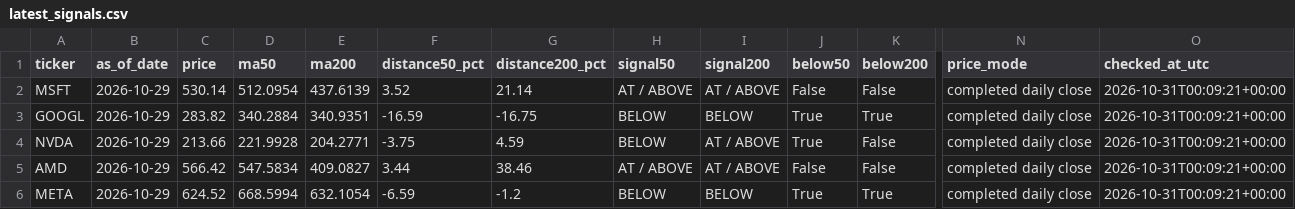
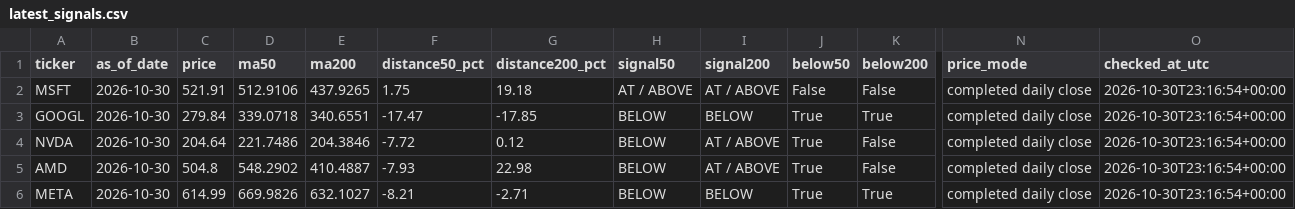
Before and after one commit to kmkrishnakant68-beep/stockpilot-cloud, a CSV file: stockpilot_data/latest_signals.csv, drawn as a sheet; only a part is shown, gaps mark what is left out; the diff covers the shown part only; the diff names each change by its address in the sheet, - before the commit and + after, or states it on an @@ line.

Commit message:
fix: reject stale observations and restore October 30 signal state

```diff
--- a/stockpilot_data/latest_signals.csv
+++ b/stockpilot_data/latest_signals.csv
-B2:B6 (as_of_date): 2026-10-29
+B2:B6 (as_of_date): 2026-10-30
-C2 (price): 530.14
+C2 (price): 521.91
-D2 (ma50): 512.0954
+D2 (ma50): 512.9106
-E2 (ma200): 437.6139
+E2 (ma200): 437.9265
-F2 (distance50_pct): 3.52
+F2 (distance50_pct): 1.75
-G2 (distance200_pct): 21.14
+G2 (distance200_pct): 19.18
-O2:O6 (checked_at_utc): 2026-10-31T00:09:21+00:00
+O2:O6 (checked_at_utc): 2026-10-30T23:16:54+00:00
-C3 (price): 283.82
+C3 (price): 279.84
-D3 (ma50): 340.2884
+D3 (ma50): 339.0718
-E3 (ma200): 340.9351
+E3 (ma200): 340.6551
-F3 (distance50_pct): -16.59
+F3 (distance50_pct): -17.47
-G3 (distance200_pct): -16.75
+G3 (distance200_pct): -17.85
-C4 (price): 213.66
+C4 (price): 204.64
-D4 (ma50): 221.9928
+D4 (ma50): 221.7486
-E4 (ma200): 204.2771
+E4 (ma200): 204.3846
-F4 (distance50_pct): -3.75
+F4 (distance50_pct): -7.72
-G4 (distance200_pct): 4.59
+G4 (distance200_pct): 0.12
-C5 (price): 566.42
+C5 (price): 504.8
-D5 (ma50): 547.5834
+D5 (ma50): 548.2902
-E5 (ma200): 409.0827
+E5 (ma200): 410.4887
-F5 (distance50_pct): 3.44
+F5 (distance50_pct): -7.93
-G5 (distance200_pct): 38.46
+G5 (distance200_pct): 22.98
-H5 (signal50): AT / ABOVE
+H5 (signal50): BELOW
-J5 (below50): False
+J5 (below50): True
-C6 (price): 624.52
+C6 (price): 614.99
-D6 (ma50): 668.5994
+D6 (ma50): 669.9826
-E6 (ma200): 632.1054
+E6 (ma200): 632.1027
-F6 (distance50_pct): -6.59
+F6 (distance50_pct): -8.21
-G6 (distance200_pct): -1.2
+G6 (distance200_pct): -2.71
```
Also changed, not shown: 72 edited cells elsewhere in this file, 7 other files.
